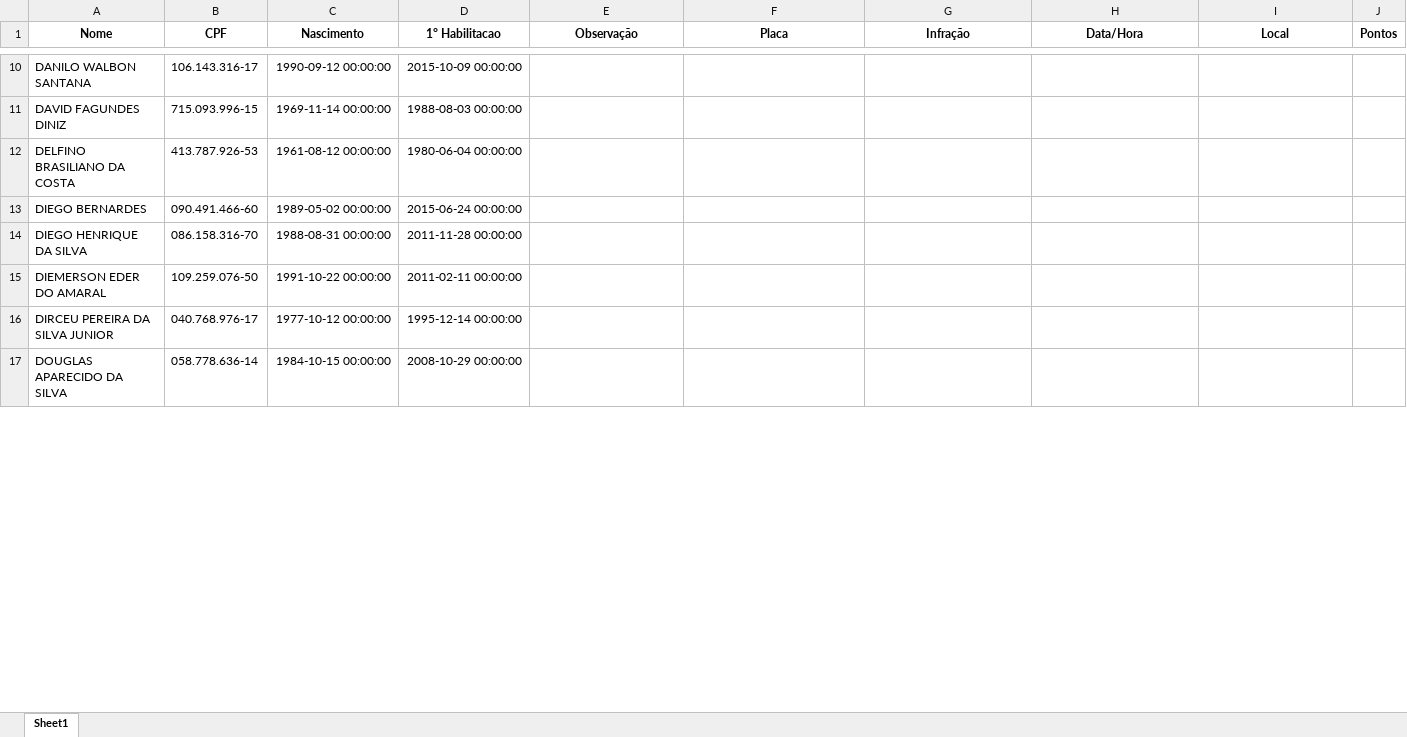
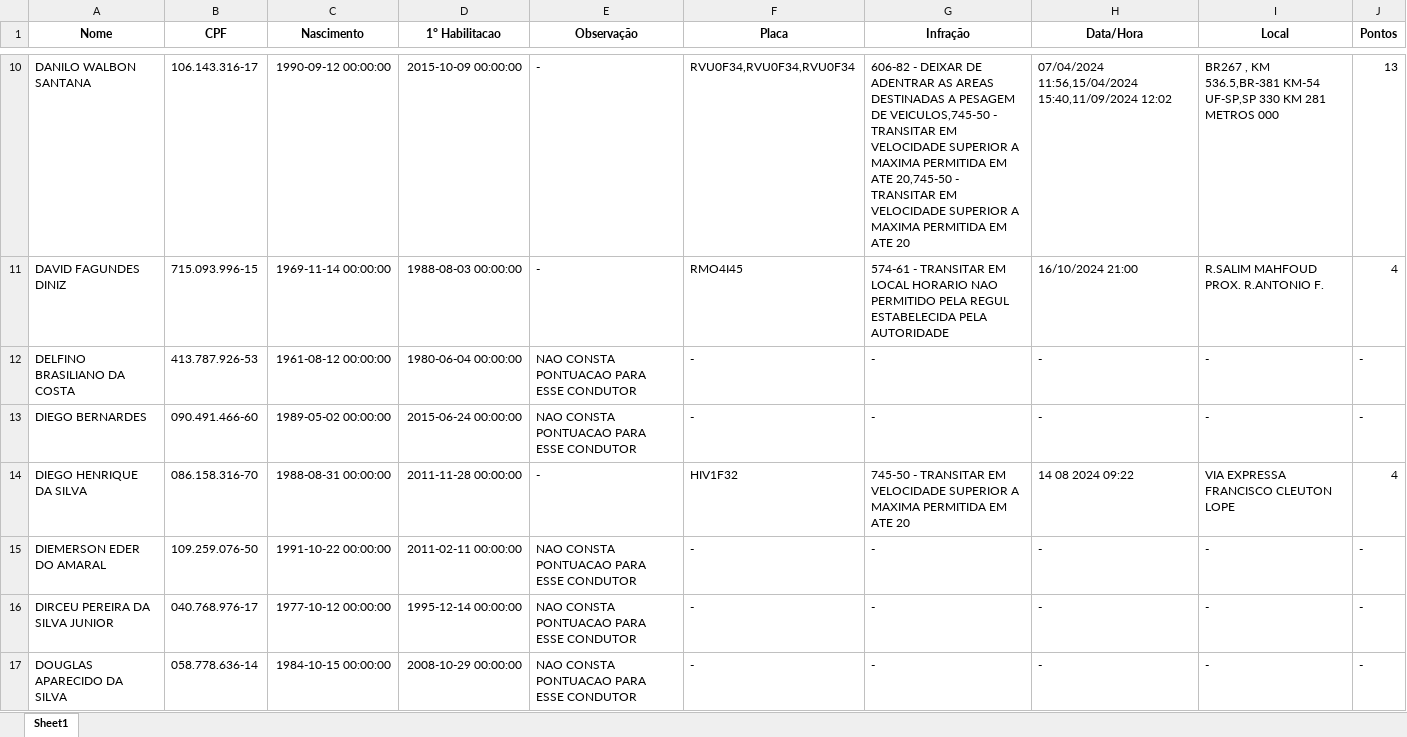
Before and after one commit to Jackson-Antunes-Sampaio/transdaniel_cnh, an Excel workbook: Pontuacao_cnh.xlsx, sheet Sheet1, drawn as a sheet; only a part is shown, gaps mark what is left out; values as stored, in another font and other column widths than the file's, no borders; the diff covers the shown part only; the diff names each change by its address in the sheet, - before the commit and + after, or states it on an @@ line.

```diff
--- a/Pontuacao_cnh.xlsx (sheet Sheet1)
+++ b/Pontuacao_cnh.xlsx (sheet Sheet1)
-E10:E11 (Observação): (empty)
+E10:E11 (Observação): -
-F10 (Placa): (empty)
+F10 (Placa): RVU0F34,RVU0F34,RVU0F34
-G10 (Infração): (empty)
+G10 (Infração): 606-82 - DEIXAR DE ADENTRAR AS AREAS DESTINADAS A PESAGEM DE VEICULOS,745-50 - TRANSITAR EM VELOCIDADE SUPERIOR A MAXIMA PERMITIDA EM ATE 20,745-50 - TRANSITAR EM VELOCIDADE SUPERIOR A MAXIMA PERMITIDA EM ATE 20
-H10 (Data/Hora): (empty)
+H10 (Data/Hora): 07/04/2024 11:56,15/04/2024 15:40,11/09/2024 12:02
-I10 (Local): (empty)
+I10 (Local): BR267 , KM 536.5,BR-381 KM-54 UF-SP,SP 330 KM 281 METROS 000
-J10 (Pontos): (empty)
+J10 (Pontos): 13
-F11 (Placa): (empty)
+F11 (Placa): RMO4I45
-G11 (Infração): (empty)
+G11 (Infração): 574-61 - TRANSITAR EM LOCAL HORARIO NAO PERMITIDO PELA REGUL ESTABELECIDA PELA AUTORIDADE
-H11 (Data/Hora): (empty)
+H11 (Data/Hora): 16/10/2024 21:00
-I11 (Local): (empty)
+I11 (Local): R.SALIM MAHFOUD PROX. R.ANTONIO F.
-J11 (Pontos): (empty)
+J11 (Pontos): 4
-E12:E13 (Observação): (empty)
+E12:E13 (Observação): NAO CONSTA PONTUACAO PARA ESSE CONDUTOR
-F12:F13 (Placa): (empty)
+F12:F13 (Placa): -
-G12:G13 (Infração): (empty)
+G12:G13 (Infração): -
-H12:H13 (Data/Hora): (empty)
+H12:H13 (Data/Hora): -
-I12:I13 (Local): (empty)
+I12:I13 (Local): -
-J12:J13 (Pontos): (empty)
+J12:J13 (Pontos): -
-E14 (Observação): (empty)
+E14 (Observação): -
-F14 (Placa): (empty)
+F14 (Placa): HIV1F32
-G14 (Infração): (empty)
+G14 (Infração): 745-50 - TRANSITAR EM VELOCIDADE SUPERIOR A MAXIMA PERMITIDA EM ATE 20
-H14 (Data/Hora): (empty)
+H14 (Data/Hora): 14 08 2024 09:22
-I14 (Local): (empty)
+I14 (Local): VIA EXPRESSA FRANCISCO CLEUTON LOPE
-J14 (Pontos): (empty)
+J14 (Pontos): 4
-E15:E17 (Observação): (empty)
+E15:E17 (Observação): NAO CONSTA PONTUACAO PARA ESSE CONDUTOR
-F15:F17 (Placa): (empty)
+F15:F17 (Placa): -
-G15:G17 (Infração): (empty)
+G15:G17 (Infração): -
-H15:H17 (Data/Hora): (empty)
+H15:H17 (Data/Hora): -
-I15:I17 (Local): (empty)
+I15:I17 (Local): -
-J15:J17 (Pontos): (empty)
+J15:J17 (Pontos): -
```
Also changed, not shown: 496 edited cells elsewhere in this sheet, 2 other files.
